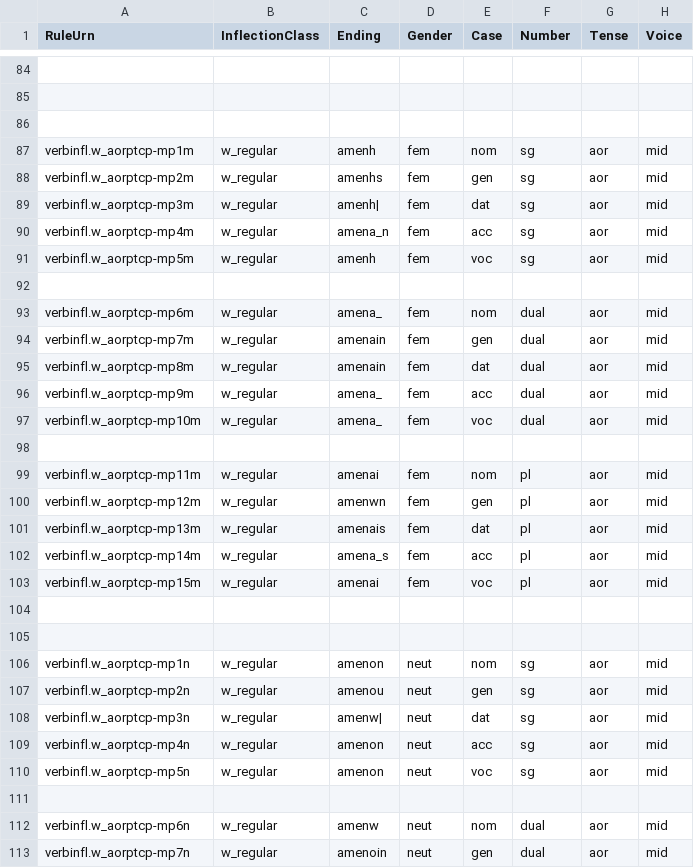
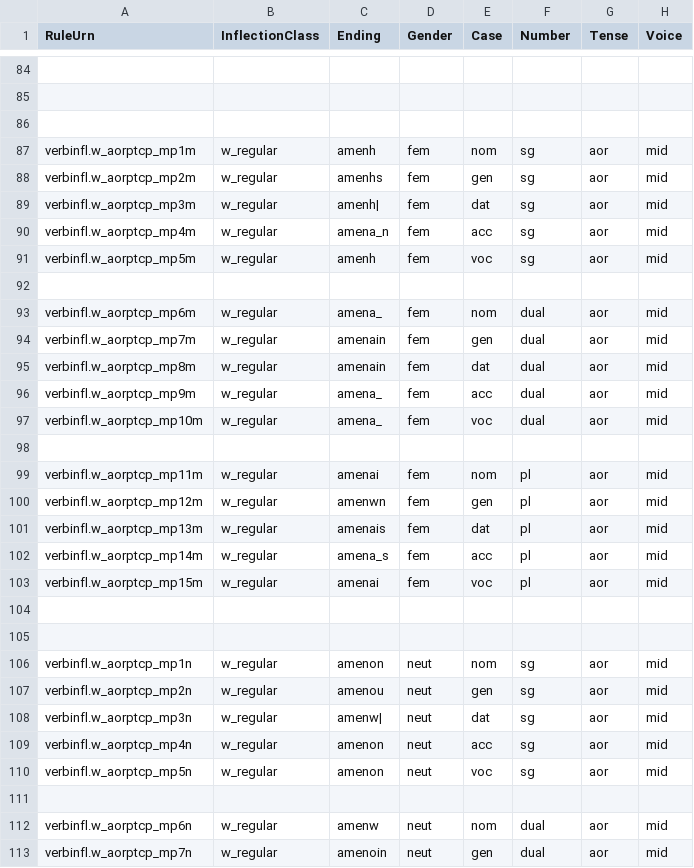
Before and after one commit to neelsmith/greeklang, a CSV file: morphology/sampledata/smyth/rules-csv/participles/w_aorist.csv, drawn as a sheet; only a part is shown, gaps mark what is left out; the diff covers the shown part only; the diff names each change by its address in the sheet, - before the commit and + after, or states it on an @@ line.

Commit message:
Fix bad URNs

```diff
--- a/morphology/sampledata/smyth/rules-csv/participles/w_aorist.csv
+++ b/morphology/sampledata/smyth/rules-csv/participles/w_aorist.csv
-A87 (RuleUrn): verbinfl.w_aorptcp-mp1m
+A87 (RuleUrn): verbinfl.w_aorptcp_mp1m
-A88 (RuleUrn): verbinfl.w_aorptcp-mp2m
+A88 (RuleUrn): verbinfl.w_aorptcp_mp2m
-A89 (RuleUrn): verbinfl.w_aorptcp-mp3m
+A89 (RuleUrn): verbinfl.w_aorptcp_mp3m
-A90 (RuleUrn): verbinfl.w_aorptcp-mp4m
+A90 (RuleUrn): verbinfl.w_aorptcp_mp4m
-A91 (RuleUrn): verbinfl.w_aorptcp-mp5m
+A91 (RuleUrn): verbinfl.w_aorptcp_mp5m
-A93 (RuleUrn): verbinfl.w_aorptcp-mp6m
+A93 (RuleUrn): verbinfl.w_aorptcp_mp6m
-A94 (RuleUrn): verbinfl.w_aorptcp-mp7m
+A94 (RuleUrn): verbinfl.w_aorptcp_mp7m
-A95 (RuleUrn): verbinfl.w_aorptcp-mp8m
+A95 (RuleUrn): verbinfl.w_aorptcp_mp8m
-A96 (RuleUrn): verbinfl.w_aorptcp-mp9m
+A96 (RuleUrn): verbinfl.w_aorptcp_mp9m
-A97 (RuleUrn): verbinfl.w_aorptcp-mp10m
+A97 (RuleUrn): verbinfl.w_aorptcp_mp10m
-A99 (RuleUrn): verbinfl.w_aorptcp-mp11m
+A99 (RuleUrn): verbinfl.w_aorptcp_mp11m
-A100 (RuleUrn): verbinfl.w_aorptcp-mp12m
+A100 (RuleUrn): verbinfl.w_aorptcp_mp12m
-A101 (RuleUrn): verbinfl.w_aorptcp-mp13m
+A101 (RuleUrn): verbinfl.w_aorptcp_mp13m
-A102 (RuleUrn): verbinfl.w_aorptcp-mp14m
+A102 (RuleUrn): verbinfl.w_aorptcp_mp14m
-A103 (RuleUrn): verbinfl.w_aorptcp-mp15m
+A103 (RuleUrn): verbinfl.w_aorptcp_mp15m
-A106 (RuleUrn): verbinfl.w_aorptcp-mp1n
+A106 (RuleUrn): verbinfl.w_aorptcp_mp1n
-A107 (RuleUrn): verbinfl.w_aorptcp-mp2n
+A107 (RuleUrn): verbinfl.w_aorptcp_mp2n
-A108 (RuleUrn): verbinfl.w_aorptcp-mp3n
+A108 (RuleUrn): verbinfl.w_aorptcp_mp3n
-A109 (RuleUrn): verbinfl.w_aorptcp-mp4n
+A109 (RuleUrn): verbinfl.w_aorptcp_mp4n
-A110 (RuleUrn): verbinfl.w_aorptcp-mp5n
+A110 (RuleUrn): verbinfl.w_aorptcp_mp5n
-A112 (RuleUrn): verbinfl.w_aorptcp-mp6n
+A112 (RuleUrn): verbinfl.w_aorptcp_mp6n
-A113 (RuleUrn): verbinfl.w_aorptcp-mp7n
+A113 (RuleUrn): verbinfl.w_aorptcp_mp7n
```
Also changed, not shown: 23 edited cells elsewhere in this file.
